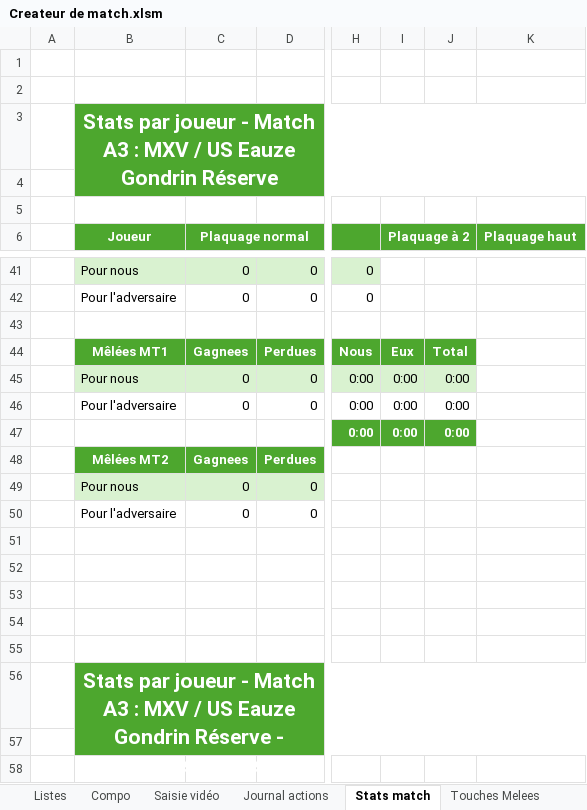
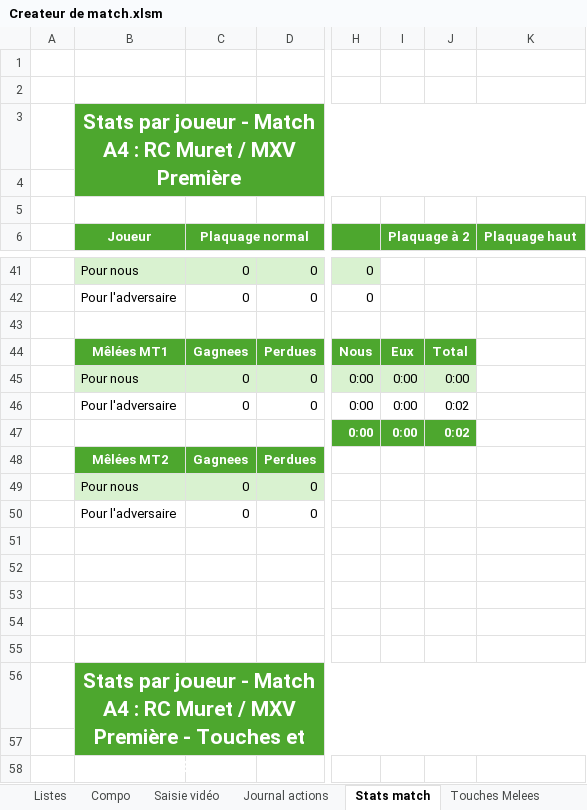
Before and after one commit to Bastien-32/RugbyStatsVeo, an Excel workbook: Createur de match.xlsm, sheet Stats match, drawn as a sheet; only a part is shown, gaps mark what is left out; values as stored, in another font and other column widths than the file's, no borders; charts and pictures and conditional formats not drawn; the diff names each change by its address in the sheet, - before the commit and + after, or states it on an @@ line.

```diff
--- a/Createur de match.xlsm (sheet Stats match)
+++ b/Createur de match.xlsm (sheet Stats match)
-B3 (Joueur): …- Match A3 : MXV / US Eauze Gondrin Réserve
+B3 (Joueur): …- Match A4 : RC Muret / MXV Première
-J46:J47: 0:00
+J46:J47: 0:02
-B56 (Joueur): …- Match A3 : MXV / US Eauze Gondrin Réserve - Touches…
+B56 (Joueur): …- Match A4 : RC Muret / MXV Première - Touches…
```
Also changed, not shown: sheet Saisie vidéo, sheet Compo, other sheet tabs, hidden cells, Matchs/Recapitulatif saison.xlsm, 6 other files.
